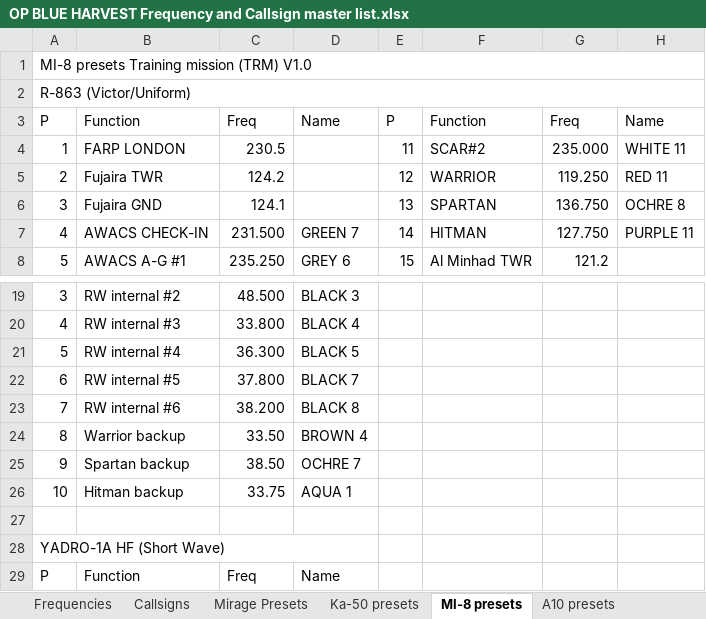
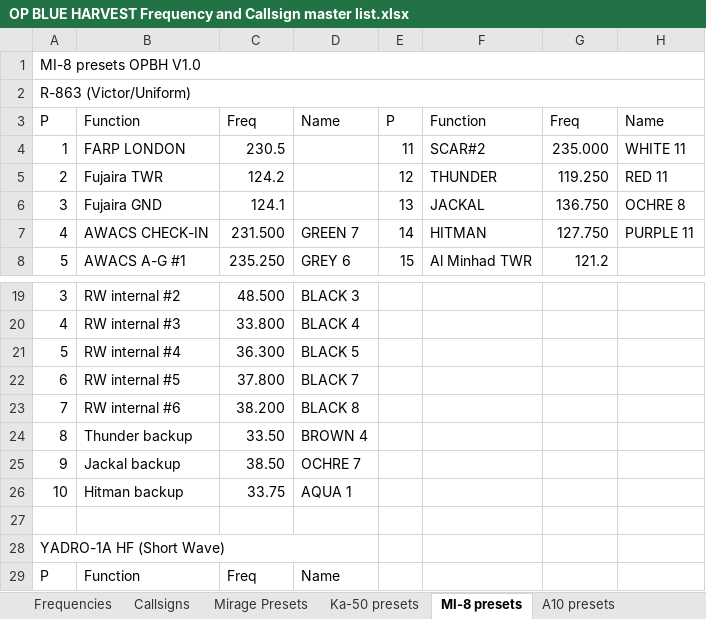
Before and after one commit to 132nd-vWing/OPBH-Brief, an Excel workbook: FILES/OP BLUE HARVEST Frequency and Callsign master list.xlsx, sheet MI-8 presets, drawn as a sheet; only a part is shown, gaps mark what is left out; values as stored, in another font and other column widths than the file's, no cell formats; the diff names each change by its address in the sheet, - before the commit and + after, or states it on an @@ line.

```diff
--- a/FILES/OP BLUE HARVEST Frequency and Callsign master list.xlsx (sheet MI-8 presets)
+++ b/FILES/OP BLUE HARVEST Frequency and Callsign master list.xlsx (sheet MI-8 presets)
-A1: MI-8 presets Training mission (TRM) V1.0
+A1: MI-8 presets OPBH V1.0
-F5: WARRIOR
+F5: THUNDER
-F6: SPARTAN
+F6: JACKAL
-B24: Warrior backup
+B24: Thunder backup
-B25: Spartan backup
+B25: Jackal backup
```
Also changed, not shown: cell formats, 2 other files.
